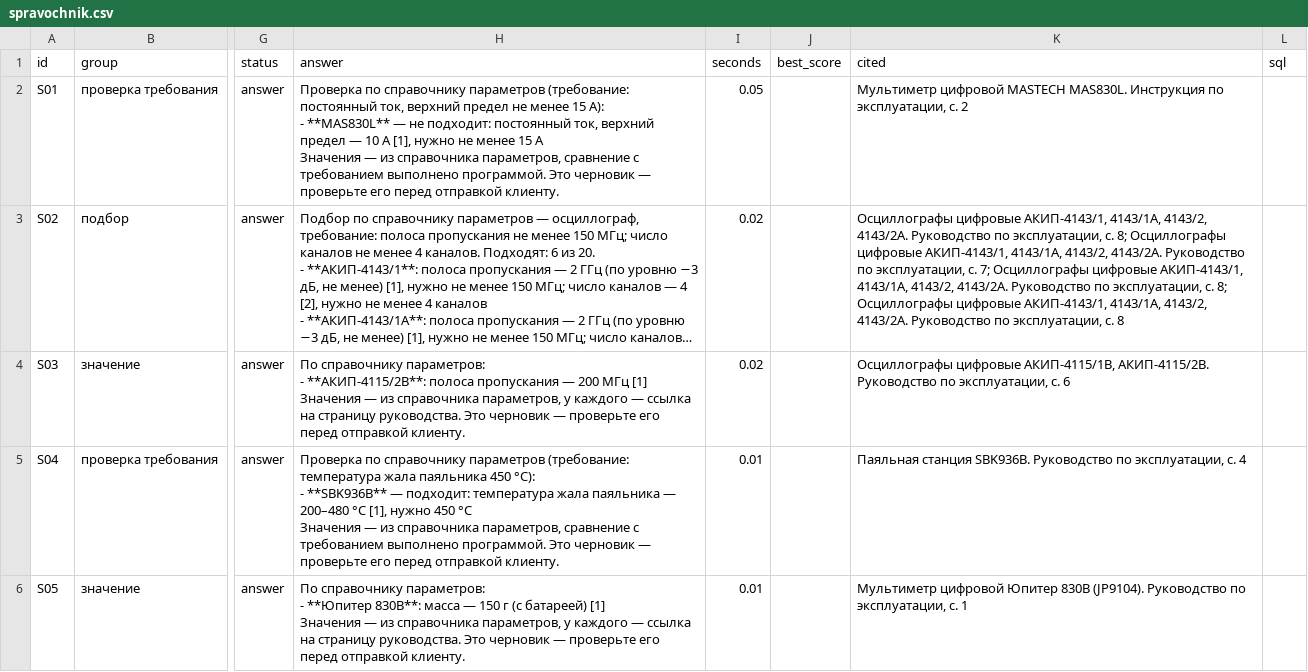
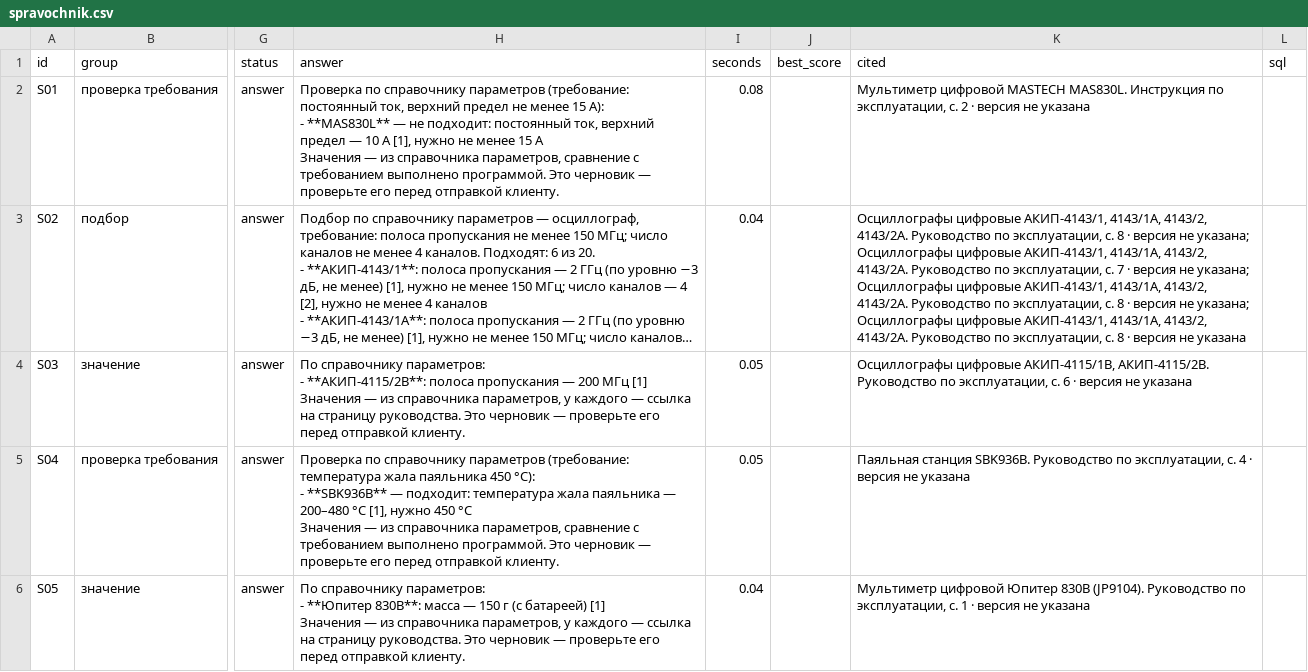
Before and after one commit to imaO0O/acselerator, a CSV file: eval/results/spravochnik.csv, drawn as a sheet; only a part is shown, gaps mark what is left out; long unchanged cells end in …; the diff covers the shown part only; the diff names each change by its address in the sheet, - before the commit and + after, or states it on an @@ line.

```diff
--- a/eval/results/spravochnik.csv
+++ b/eval/results/spravochnik.csv
-I2 (seconds): 0.05
+I2 (seconds): 0.08
-K2 (cited): …с. 2
+K2 (cited): …с. 2 · версия не указана
-I3 (seconds): 0.02
+I3 (seconds): 0.04
-K3 (cited): …эксплуатации, с. 8; Осциллографы цифровые АКИП-4143/1, 4143/1А, 4143/2, 4143/2А. Руководство по эксплуатации, с. 7; Осциллографы цифровые АКИП-4143/1, 4143/1А, 4143/2, 4143/2А. Руководство по эксплуатации, с. 8; Осциллографы цифровые АКИП-4143/1, 4143/1А, 4143/2, 4143/2А. Руководство по эксплуатации, с. 8
+K3 (cited): …эксплуатации, с. 8 · версия не указана; Осциллографы цифровые АКИП-4143/1, 4143/1А, 4143/2, 4143/2А. Руководство по эксплуатации, с. 7 · версия не указана; Осциллографы цифровые АКИП-4143/1, 4143/1А, 4143/2, 4143/2А. Руководство по эксплуатации, с. 8 · версия не указана; Осциллографы цифровые АКИП-4143/1, 4143/1А, 4143/2, 4143/2А. Руководство по эксплуатации, с. 8 · версия не указана
-I4 (seconds): 0.02
+I4 (seconds): 0.05
-K4 (cited): …с. 6
+K4 (cited): …с. 6 · версия не указана
-I5 (seconds): 0.01
+I5 (seconds): 0.05
-K5 (cited): …с. 4
+K5 (cited): …с. 4 · версия не указана
-I6 (seconds): 0.01
+I6 (seconds): 0.04
-K6 (cited): …с. 1
+K6 (cited): …с. 1 · версия не указана
```
Also changed, not shown: 9 edited cells elsewhere in this file, eval/results/jury.csv, eval/results/latest.csv, 9 other files.
